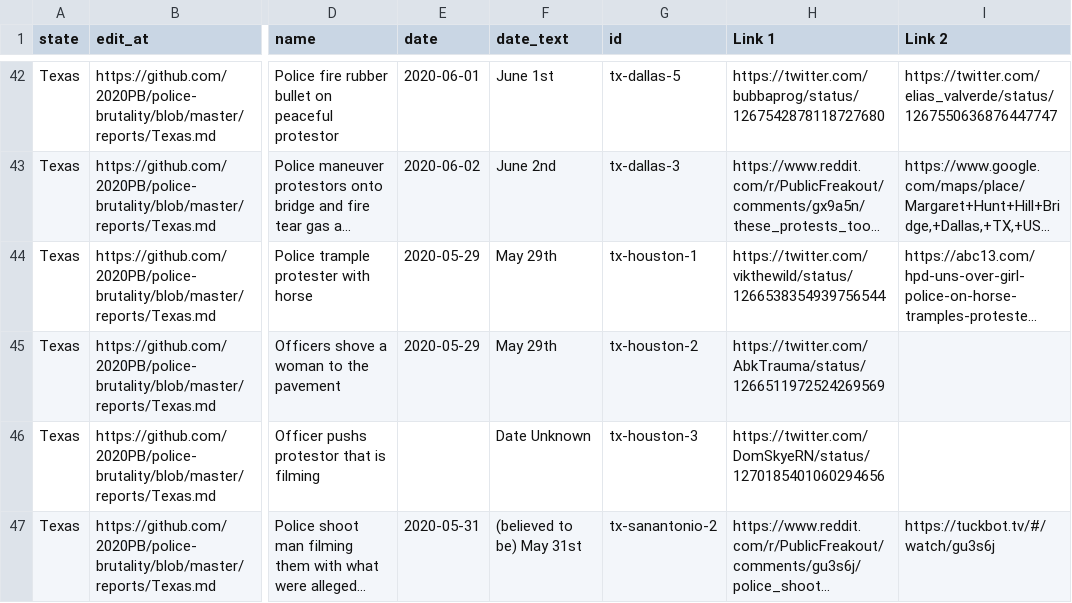
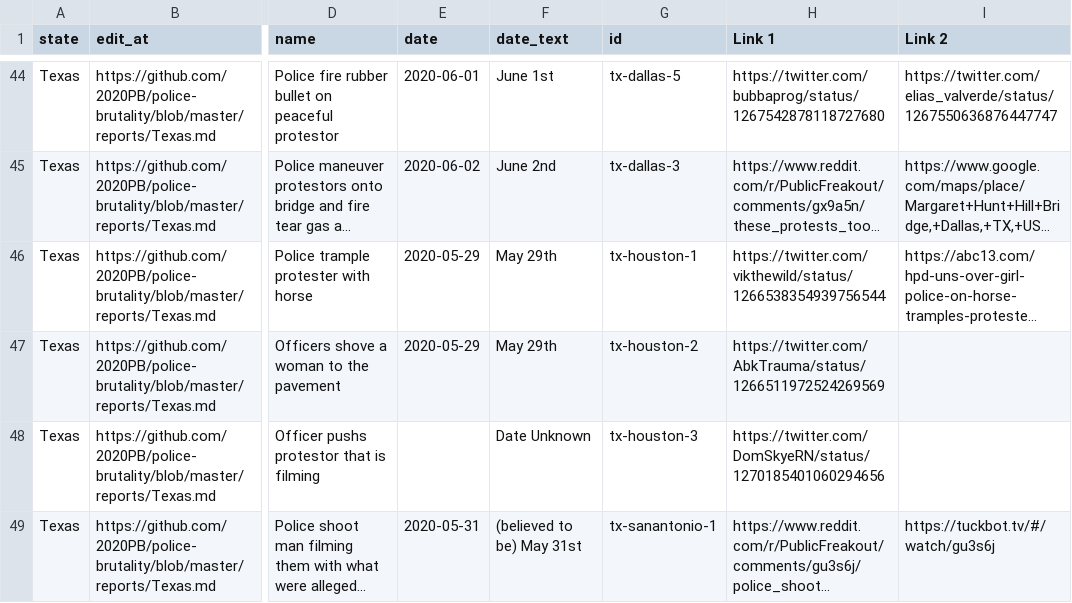
Before and after one commit to MikeYEG/police-brutality, a CSV file: all-locations.csv, drawn as a sheet; only a part is shown, gaps mark what is left out; long unchanged cells end in …; addresses are those after the commit; the diff covers the shown part only; the diff names each change by its address in the sheet, - before the commit and + after, or states it on an @@ line.

```diff
--- a/all-locations.csv
+++ b/all-locations.csv
-G49 (id): tx-sanantonio-2
+G49 (id): tx-sanantonio-1
```
Also changed, not shown: 11 added rows and 9 edited cells elsewhere in this file, 2 other files.
